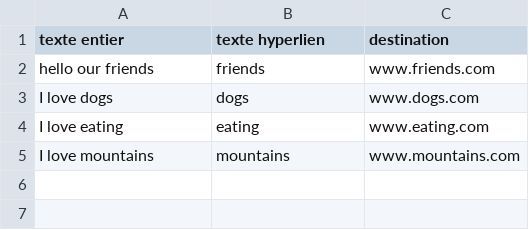
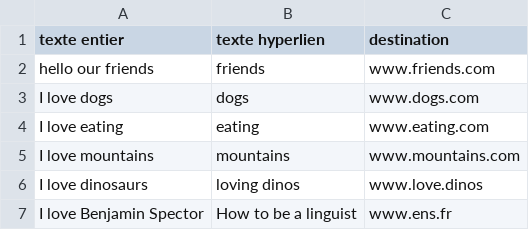
Before and after one commit to alcime/hyperlinks_syntax, a TSV file: tsv_simple.tsv, drawn as a sheet; the diff names each change by its address in the sheet, - before the commit and + after, or states it on an @@ line.

```diff
--- a/tsv_simple.tsv
+++ b/tsv_simple.tsv
+row 6: I love dinosaurs | loving dinos | www.love.dinos
+row 7: I love Benjamin Spector | How to be a linguist | www.ens.fr
```
Also changed, not shown: 3 other files.
